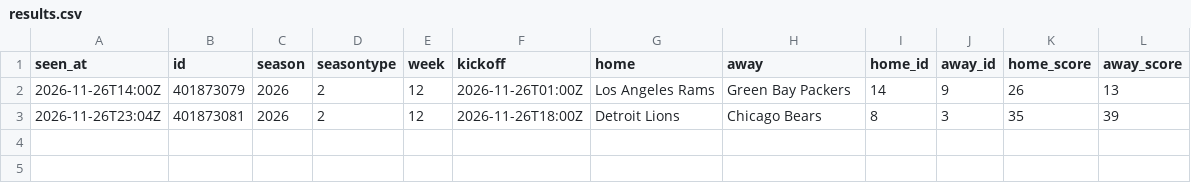
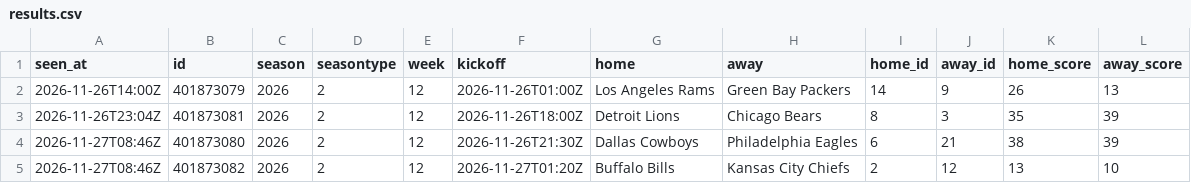
Before and after one commit to davischamann-alt/fourth-and-value, a CSV file: data/live/nfl/results.csv, drawn as a sheet; the diff names each change by its address in the sheet, - before the commit and + after, or states it on an @@ line.

```diff
--- a/data/live/nfl/results.csv
+++ b/data/live/nfl/results.csv
+row 4: 2026-11-27T08:46Z | 401873080 | 2026 | 2 | 12 | 2026-11-26T21:30Z | Dallas Cowboys | Philadelphia Eagles | 6 | 21 | 38 | 39
+row 5: 2026-11-27T08:46Z | 401873082 | 2026 | 2 | 12 | 2026-11-27T01:20Z | Buffalo Bills | Kansas City Chiefs | 2 | 12 | 13 | 10
```
Also changed, not shown: data/live/line_history.csv, data/live/nfl/line_history.csv, 10 other files.
